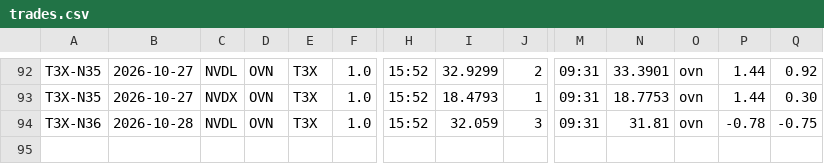
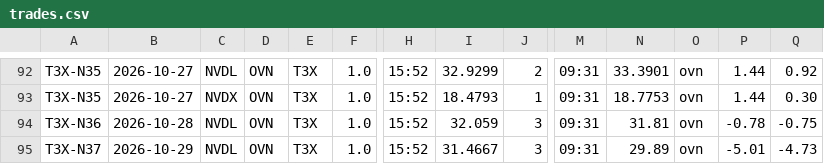
Before and after one commit to mfa8/test-trading, a CSV file: trader/trades.csv, drawn as a sheet; only a part is shown, gaps mark what is left out; rows hold the shown columns only; the diff names each change by its address in the sheet, - before the commit and + after, or states it on an @@ line.

```diff
--- a/trader/trades.csv
+++ b/trader/trades.csv
+row 95: T3X-N37 | 2026-10-29 | NVDL | OVN | T3X | 1.0 | 15:52 | 31.4667 | 3 | 09:31 | 29.89 | ovn | -5.01 | -4.73
```
Also changed, not shown: 3 other files.
